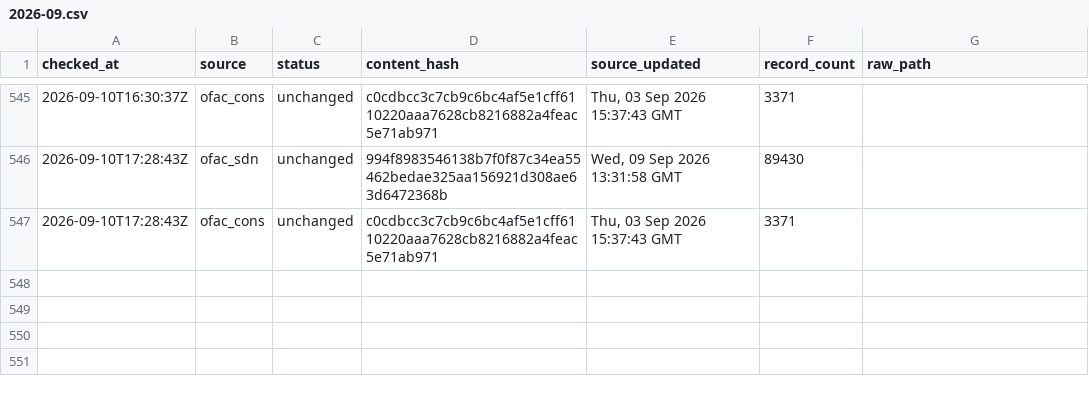
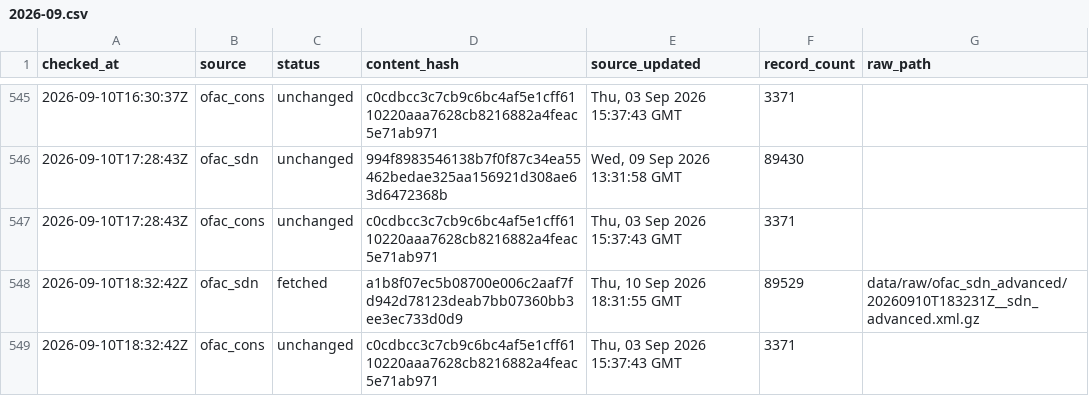
Before and after one commit to kenmizuno-cpu/sanctions-watch, a CSV file: data/heartbeat/2026-09.csv, drawn as a sheet; only a part is shown, gaps mark what is left out; the diff names each change by its address in the sheet, - before the commit and + after, or states it on an @@ line.

```diff
--- a/data/heartbeat/2026-09.csv
+++ b/data/heartbeat/2026-09.csv
+row 548: 2026-09-10T18:32:42Z | ofac_sdn | fetched | a1b8f07ec5b08700e006c2aaf7fd942d78123deab7bb07360bb3ee3ec733d0d9 | Thu, 10 Sep 2026 18:31:55 GMT | 89529 | data/raw/ofac_sdn_advanced/20260910T183231Z__sdn_advanced.xml.gz
+row 549: 2026-09-10T18:32:42Z | ofac_cons | unchanged | c0cdbcc3c7cb9c6bc4af5e1cff6110220aaa7628cb8216882a4feac5e71ab971 | Thu, 03 Sep 2026 15:37:43 GMT | 3371
```
Also changed, not shown: data/dashboard/changes.csv, data/dashboard/status.csv, 12 other files.
